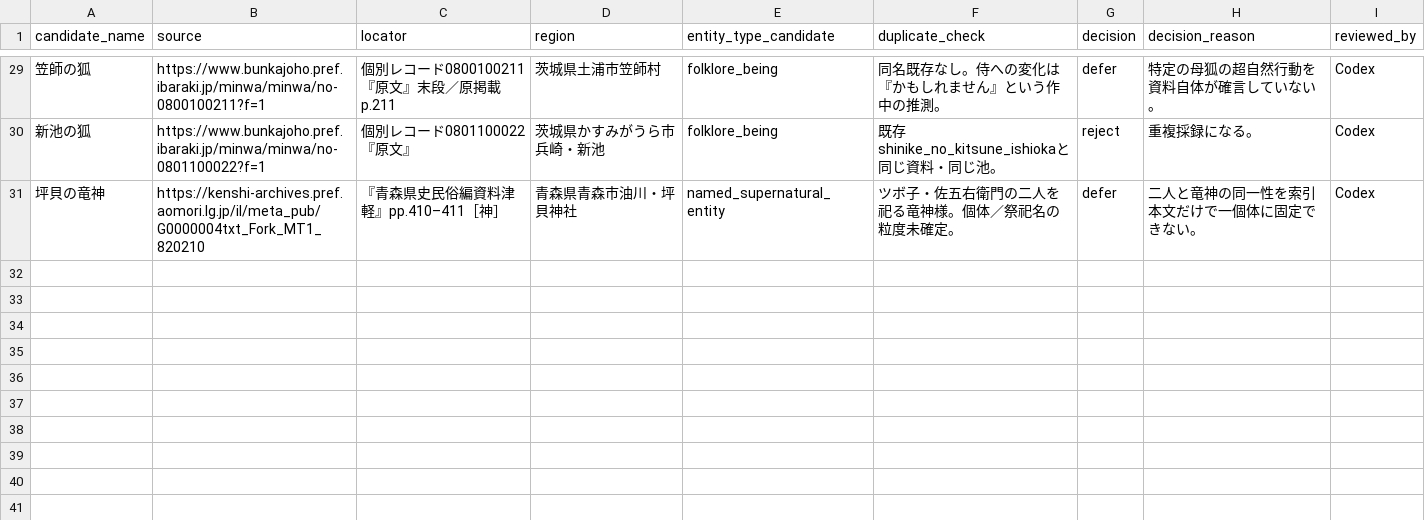
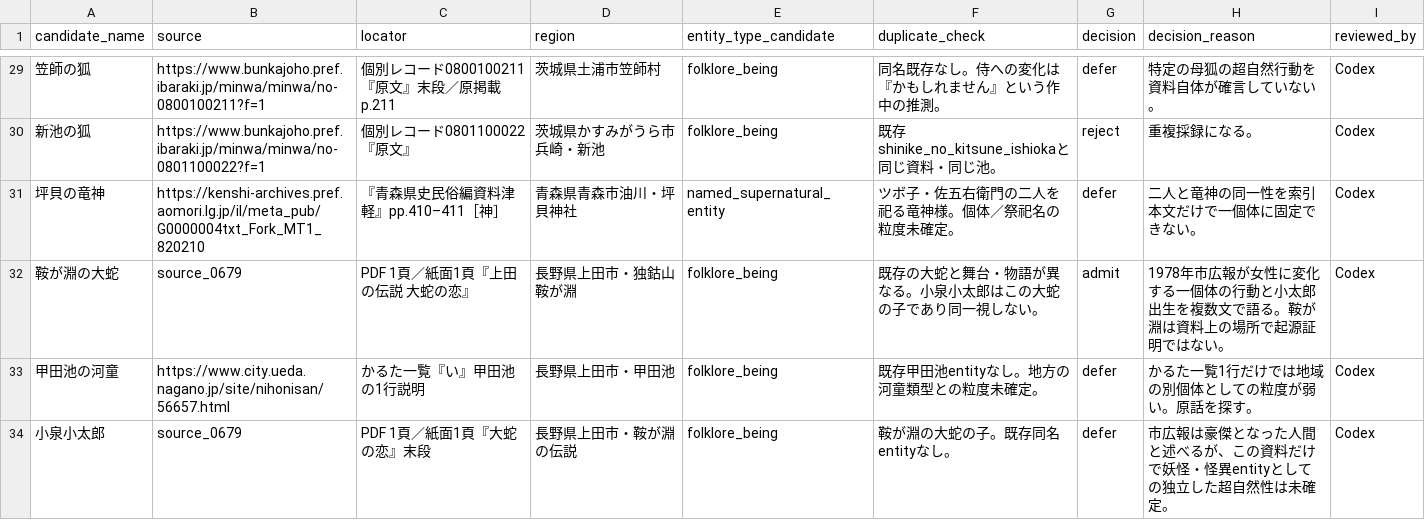
Before and after one commit to Anko-romochi/japan-yokai-index, a CSV file: research/long-run-1000/candidate-queue-0950.csv, drawn as a sheet; only a part is shown, gaps mark what is left out.

Commit message:
Index Ueda serpent legend from municipal bulletin

```diff
--- a/research/long-run-1000/candidate-queue-0950.csv
+++ b/research/long-run-1000/candidate-queue-0950.csv
@@ -31 +31,4 @@ candidate_name,source,locator,region,entity_type_candidate,duplicate_check,decis
 坪貝の竜神,https://kenshi-archives.pref.aomori.lg.jp/il/meta_pub/G0000004txt_Fork_MT1_820210,『青森県史民俗編資料津軽』pp.410–411［神］,青森県青森市油川・坪貝神社,named_supernatural_entity,ツボ子・佐五右衛門の二人を祀る竜神様。個体／祭祀名の粒度未確定。,defer,二人と竜神の同一性を索引本文だけで一個体に固定できない。,Codex
+鞍が淵の大蛇,source_0679,PDF 1頁／紙面1頁『上田の伝説 大蛇の恋』,長野県上田市・独鈷山鞍が淵,folklore_being,既存の大蛇と舞台・物語が異なる。小泉小太郎はこの大蛇の子であり同一視しない。,admit,1978年市広報が女性に変化する一個体の行動と小太郎出生を複数文で語る。鞍が淵は資料上の場所で起源証明ではない。,Codex
+甲田池の河童,https://www.city.ueda.nagano.jp/site/nihonisan/56657.html,かるた一覧『い』甲田池の1行説明,長野県上田市・甲田池,folklore_being,既存甲田池entityなし。地方の河童類型との粒度未確定。,defer,かるた一覧1行だけでは地域の別個体としての粒度が弱い。原話を探す。,Codex
+小泉小太郎,source_0679,PDF 1頁／紙面1頁『大蛇の恋』末段,長野県上田市・鞍が淵の伝説,folklore_being,鞍が淵の大蛇の子。既存同名entityなし。,defer,市広報は豪傑となった人間と述べるが、この資料だけで妖怪・怪異entityとしての独立した超自然性は未確定。,Codex
```
Also changed, not shown: 3 other files.
